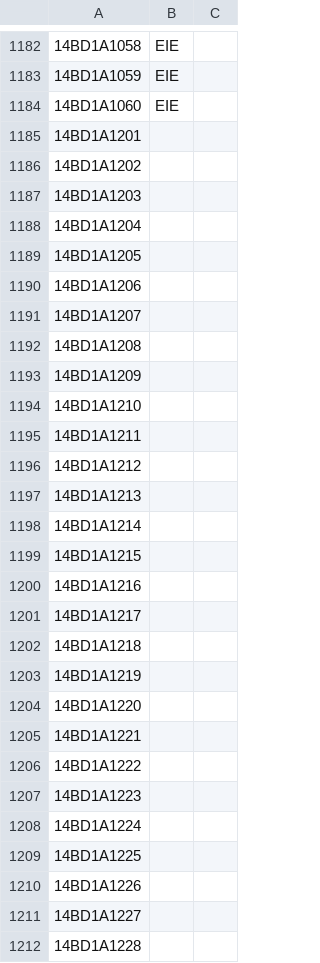
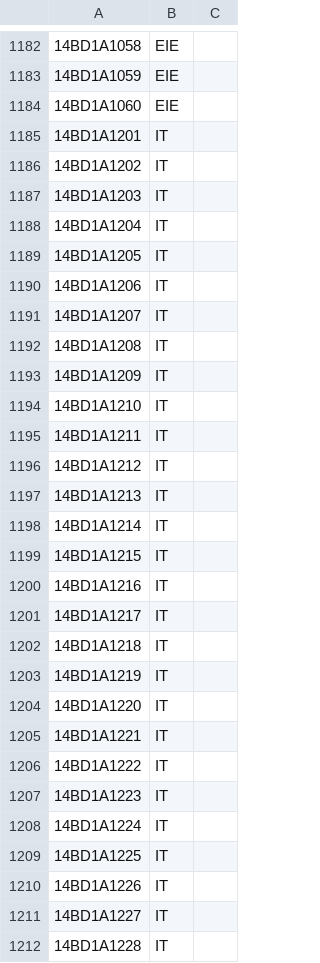
Before and after one commit to Akhilez/StudentFeedback, a CSV file: externals/student-class.csv, drawn as a sheet; only a part is shown, gaps mark what is left out; the diff covers the shown part only.

```diff
--- a/externals/student-class.csv
+++ b/externals/student-class.csv
@@ -1184,29 +1184,29 @@
 14BD1A1060,EIE,
-14BD1A1201,,
-14BD1A1202,,
-14BD1A1203,,
-14BD1A1204,,
-14BD1A1205,,
-14BD1A1206,,
-14BD1A1207,,
-14BD1A1208,,
-14BD1A1209,,
-14BD1A1210,,
-14BD1A1211,,
-14BD1A1212,,
-14BD1A1213,,
-14BD1A1214,,
-14BD1A1215,,
-14BD1A1216,,
-14BD1A1217,,
-14BD1A1218,,
-14BD1A1219,,
-14BD1A1220,,
-14BD1A1221,,
-14BD1A1222,,
-14BD1A1223,,
-14BD1A1224,,
-14BD1A1225,,
-14BD1A1226,,
-14BD1A1227,,
-14BD1A1228,,
+14BD1A1201,IT,
+14BD1A1202,IT,
+14BD1A1203,IT,
+14BD1A1204,IT,
+14BD1A1205,IT,
+14BD1A1206,IT,
+14BD1A1207,IT,
+14BD1A1208,IT,
+14BD1A1209,IT,
+14BD1A1210,IT,
+14BD1A1211,IT,
+14BD1A1212,IT,
+14BD1A1213,IT,
+14BD1A1214,IT,
+14BD1A1215,IT,
+14BD1A1216,IT,
+14BD1A1217,IT,
+14BD1A1218,IT,
+14BD1A1219,IT,
+14BD1A1220,IT,
+14BD1A1221,IT,
+14BD1A1222,IT,
+14BD1A1223,IT,
+14BD1A1224,IT,
+14BD1A1225,IT,
+14BD1A1226,IT,
+14BD1A1227,IT,
+14BD1A1228,IT,
```
Also changed, not shown: 31 edited cells elsewhere in this file, externals/class-faculty-subject.csv, 4 other files.
